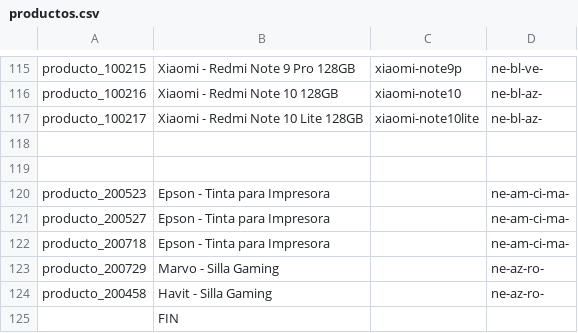
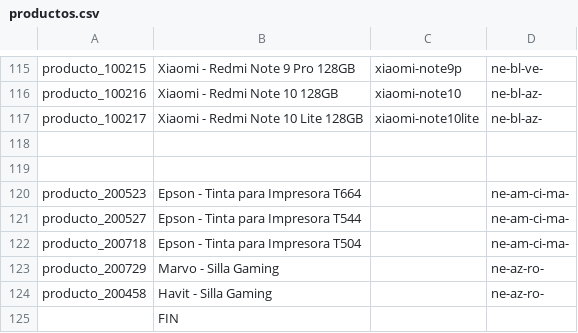
Before and after one commit to JJARAMIF/itc_productos, a CSV file: productos.csv, drawn as a sheet; only a part is shown, gaps mark what is left out.

Commit message:
Update productos.csv

```diff
--- a/productos.csv
+++ b/productos.csv
@@ -119,5 +119,5 @@ producto_100217;Xiaomi - Redmi Note 10 Lite 128GB;xiaomi-note10lite;ne-bl-az-
 ;;;
-producto_200523;Epson - Tinta para Impresora;;ne-am-ci-ma-
-producto_200527;Epson - Tinta para Impresora;;ne-am-ci-ma-
-producto_200718;Epson - Tinta para Impresora;;ne-am-ci-ma-
+producto_200523;Epson - Tinta para Impresora T664;;ne-am-ci-ma-
+producto_200527;Epson - Tinta para Impresora T544;;ne-am-ci-ma-
+producto_200718;Epson - Tinta para Impresora T504;;ne-am-ci-ma-
 producto_200729;Marvo - Silla Gaming;;ne-az-ro-
```
